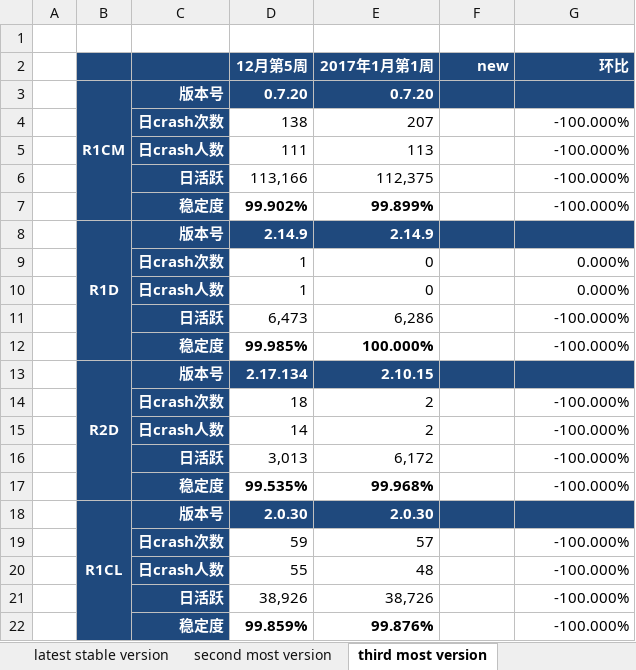
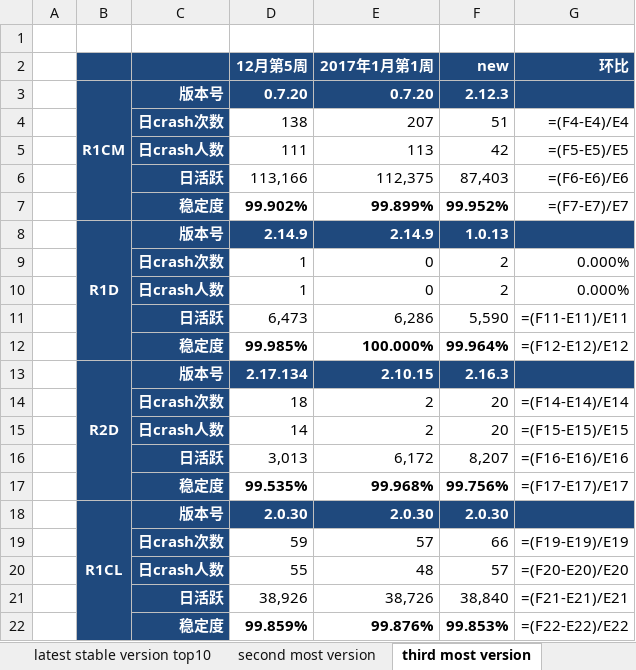
Before and after one commit to jacardl/nutty, an Excel workbook: 质量数据.xlsx, sheet third most version, drawn as a sheet; only a part is shown; values as stored, in another font and other column widths than the file's, no borders; formulas without a stored value are shown as written; the diff covers the shown part only; the diff names each change by its address in the sheet, - before the commit and + after, or states it on an @@ line.

Commit message:
1、add sheet7 2、add if sheet contains "new"

```diff
--- a/质量数据.xlsx (sheet third most version)
+++ b/质量数据.xlsx (sheet third most version)
+sheet tab: latest stable version top10
-F3 (new): (empty)
+F3 (new): 2.12.3
-F4 (new): (empty)
+F4 (new): 51
-G4 (环比): -100.000%
+G4 (环比): =(F4-E4)/E4
-F5 (new): (empty)
+F5 (new): 42
-G5 (环比): -100.000%
+G5 (环比): =(F5-E5)/E5
-F6 (new): (empty)
+F6 (new): 87,403
-G6 (环比): -100.000%
+G6 (环比): =(F6-E6)/E6
-F7 (new): (empty)
+F7 (new): 99.952%
-G7 (环比): -100.000%
+G7 (环比): =(F7-E7)/E7
-F8 (new): (empty)
+F8 (new): 1.0.13
-F9:F10 (new): (empty)
+F9:F10 (new): 2
-F11 (new): (empty)
+F11 (new): 5,590
-G11 (环比): -100.000%
+G11 (环比): =(F11-E11)/E11
-F12 (new): (empty)
+F12 (new): 99.964%
-G12 (环比): -100.000%
+G12 (环比): =(F12-E12)/E12
-F13 (new): (empty)
+F13 (new): 2.16.3
-F14:F15 (new): (empty)
+F14:F15 (new): 20
-G14 (环比): -100.000%
+G14 (环比): =(F14-E14)/E14
-G15 (环比): -100.000%
+G15 (环比): =(F15-E15)/E15
-F16 (new): (empty)
+F16 (new): 8,207
-G16 (环比): -100.000%
+G16 (环比): =(F16-E16)/E16
-F17 (new): (empty)
+F17 (new): 99.756%
-G17 (环比): -100.000%
+G17 (环比): =(F17-E17)/E17
-F18 (new): (empty)
+F18 (new): 2.0.30
-F19 (new): (empty)
+F19 (new): 66
-G19 (环比): -100.000%
+G19 (环比): =(F19-E19)/E19
-F20 (new): (empty)
+F20 (new): 57
-G20 (环比): -100.000%
+G20 (环比): =(F20-E20)/E20
-F21 (new): (empty)
+F21 (new): 38,840
-G21 (环比): -100.000%
+G21 (环比): =(F21-E21)/E21
-F22 (new): (empty)
+F22 (new): 99.853%
-G22 (环比): -100.000%
+G22 (环比): =(F22-E22)/E22
```
Also changed, not shown: 36 edited cells elsewhere in this sheet, sheet overall, sheet second most version, sheet most version, sheet latest stable version, other sheet tabs, hidden cells, 2 other files.
